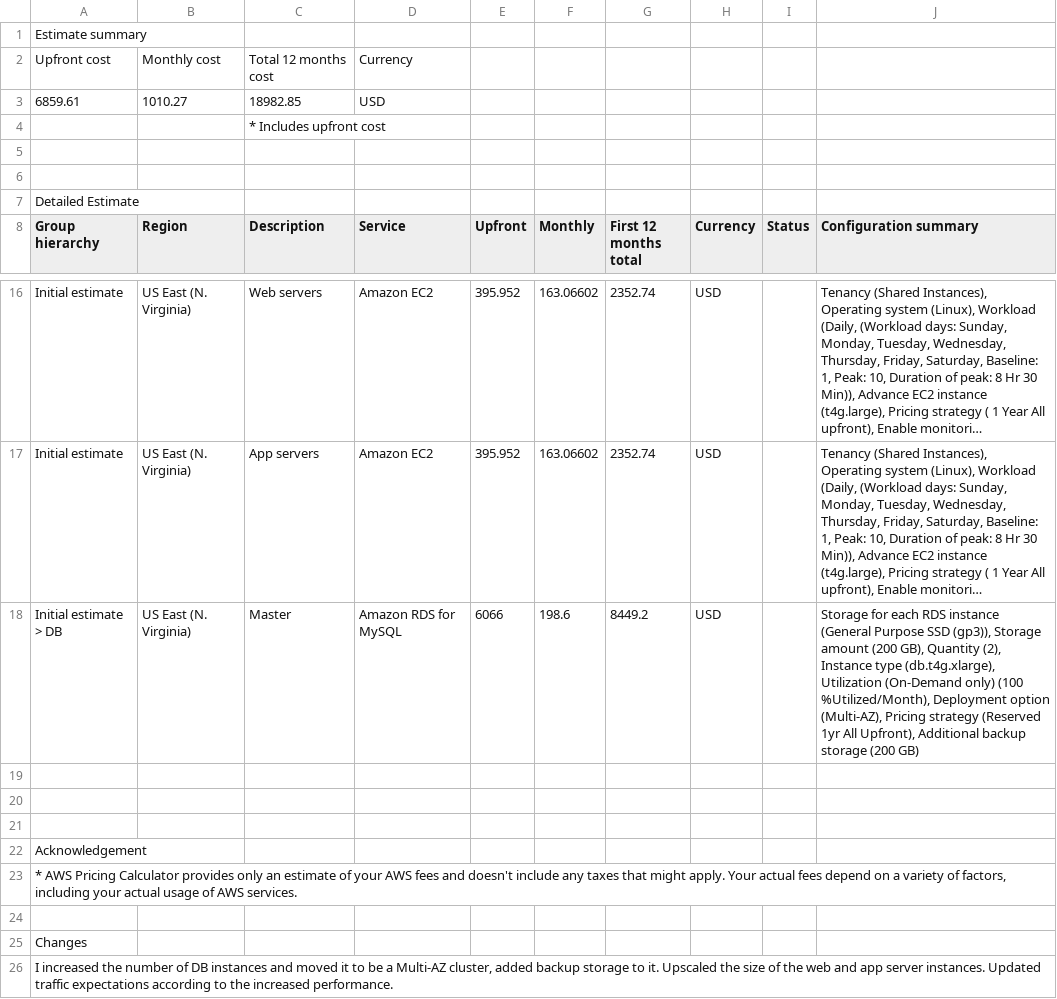
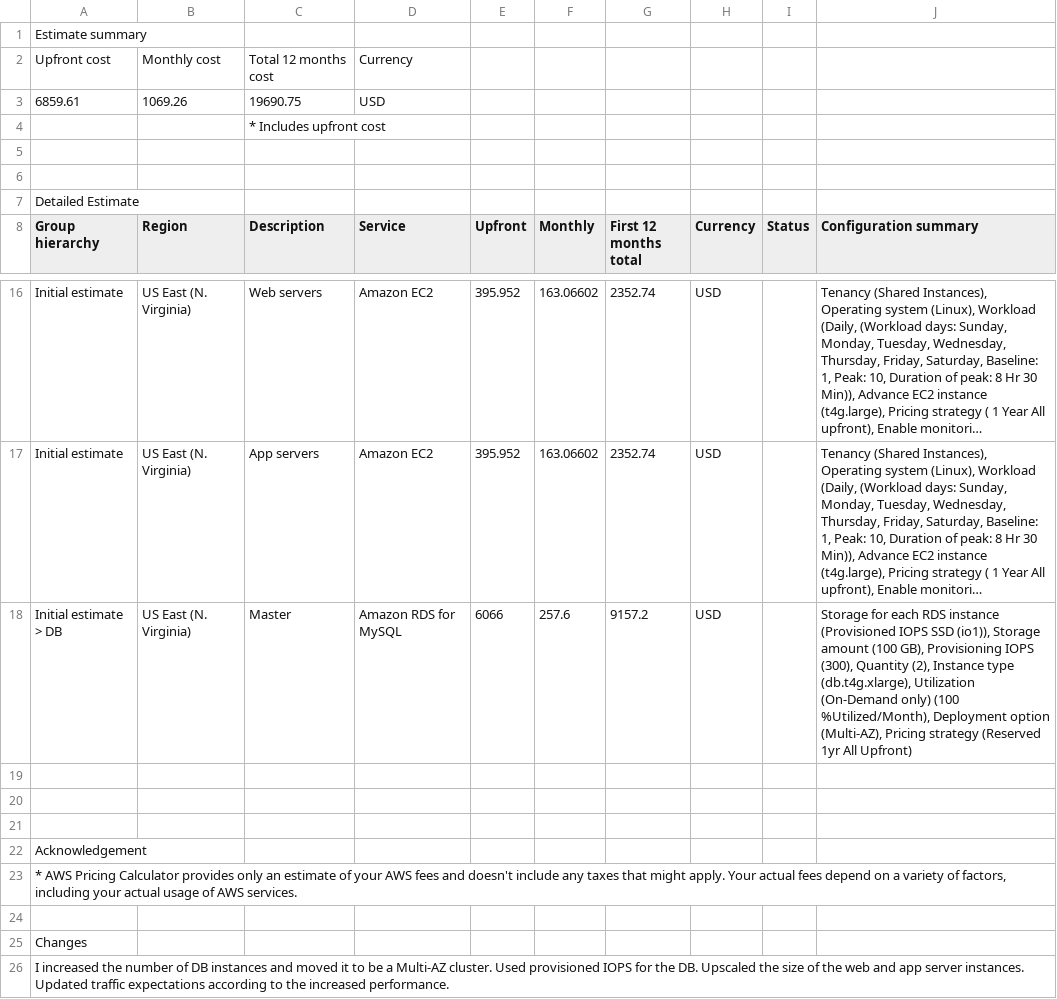
Before and after one commit to olaldiko/udacity-aws-cloud-architect-nanodegree-project-2, a CSV file: Task2/Increased_Costs_Estimate.csv, drawn as a sheet; only a part is shown, gaps mark what is left out; long unchanged cells end in …; the diff names each change by its address in the sheet, - before the commit and + after, or states it on an @@ line.

Commit message:
Updated cost estimations with provisioned IOPSs for DB

```diff
--- a/Task2/Increased_Costs_Estimate.csv
+++ b/Task2/Increased_Costs_Estimate.csv
-B3 (Region): 1010.27
+B3 (Region): 1069.26
-C3 (Description): 18982.85
+C3 (Description): 19690.75
-F18 (Monthly): 198.6
+F18 (Monthly): 257.6
-G18 (First 12 months total): 8449.2
+G18 (First 12 months total): 9157.2
-J18 (Configuration summary): …RDS instance (General Purpose SSD (gp3)), Storage amount (200 GB), Quantity (2), Instance type (db.t4g.xlarge), Utilization (On-Demand only) (100 %Utilized/Month), Deployment option (Multi-AZ), Pricing strategy (Reserved 1yr All Upfront), Additional backup storage (200 GB)
+J18 (Configuration summary): …RDS instance (Provisioned IOPS SSD (io1)), Storage amount (100 GB), Provisioning IOPS (300), Quantity (2), Instance type (db.t4g.xlarge), Utilization (On-Demand only) (100 %Utilized/Month), Deployment option (Multi-AZ), Pricing strategy (Reserved 1yr All Upfront)
-A26 (Group hierarchy): …a Multi-AZ cluster, added backup storage to it. Upscaled the…
+A26 (Group hierarchy): …a Multi-AZ cluster. Used provisioned IOPS for the DB. Upscaled the…
```
